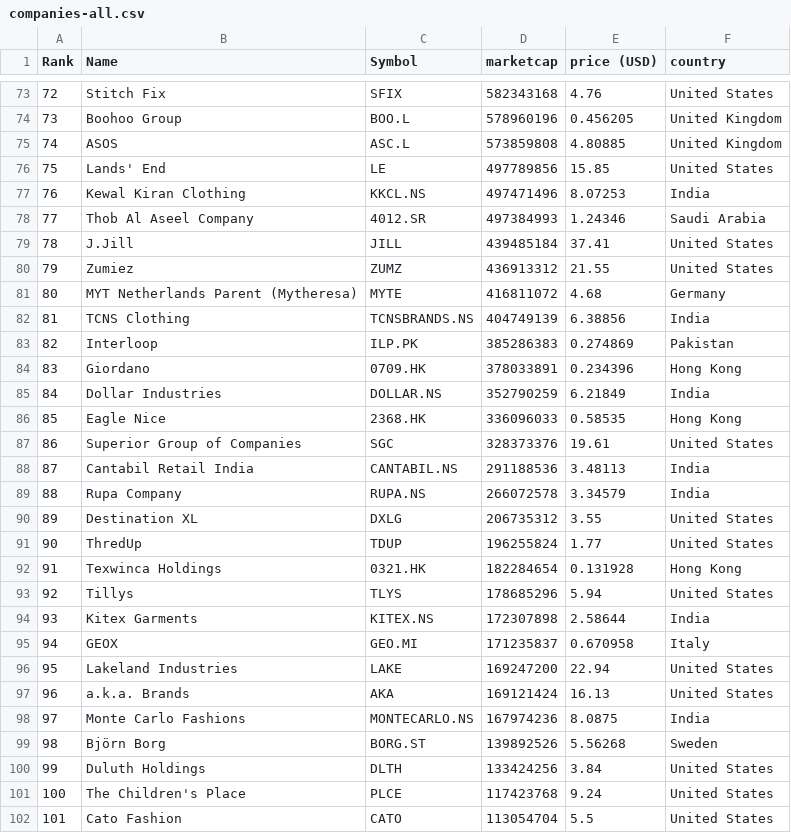
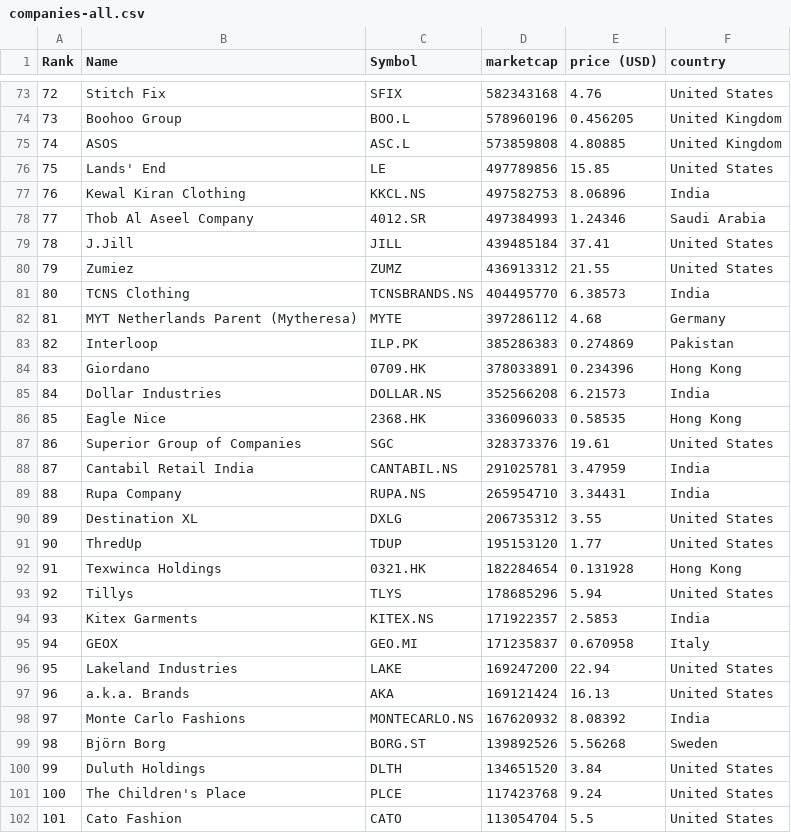
Before and after one commit to stephcarrv/merida-june-6-2024, a CSV file: companies-all.csv, drawn as a sheet; only a part is shown, gaps mark what is left out; the diff covers the shown part only.

```diff
--- a/companies-all.csv
+++ b/companies-all.csv
@@ -76,3 +76,3 @@
 "75","Lands' End","LE","497789856","15.85","United States"
-"76","Kewal Kiran Clothing","KKCL.NS","497471496","8.07253","India"
+"76","Kewal Kiran Clothing","KKCL.NS","497582753","8.06896","India"
 "77","Thob Al Aseel Company","4012.SR","497384993","1.24346","Saudi Arabia"
@@ -80,16 +80,16 @@
 "79","Zumiez","ZUMZ","436913312","21.55","United States"
-"80","MYT Netherlands Parent (Mytheresa)","MYTE","416811072","4.68","Germany"
-"81","TCNS Clothing","TCNSBRANDS.NS","404749139","6.38856","India"
+"80","TCNS Clothing","TCNSBRANDS.NS","404495770","6.38573","India"
+"81","MYT Netherlands Parent (Mytheresa)","MYTE","397286112","4.68","Germany"
 "82","Interloop","ILP.PK","385286383","0.274869","Pakistan"
 "83","Giordano","0709.HK","378033891","0.234396","Hong Kong"
-"84","Dollar Industries","DOLLAR.NS","352790259","6.21849","India"
+"84","Dollar Industries","DOLLAR.NS","352566208","6.21573","India"
 "85","Eagle Nice","2368.HK","336096033","0.58535","Hong Kong"
 "86","Superior Group of Companies","SGC","328373376","19.61","United States"
-"87","Cantabil Retail India","CANTABIL.NS","291188536","3.48113","India"
-"88","Rupa Company","RUPA.NS","266072578","3.34579","India"
+"87","Cantabil Retail India","CANTABIL.NS","291025781","3.47959","India"
+"88","Rupa Company","RUPA.NS","265954710","3.34431","India"
 "89","Destination XL","DXLG","206735312","3.55","United States"
-"90","ThredUp","TDUP","196255824","1.77","United States"
+"90","ThredUp","TDUP","195153120","1.77","United States"
 "91","Texwinca Holdings","0321.HK","182284654","0.131928","Hong Kong"
 "92","Tillys","TLYS","178685296","5.94","United States"
-"93","Kitex Garments","KITEX.NS","172307898","2.58644","India"
+"93","Kitex Garments","KITEX.NS","171922357","2.5853","India"
 "94","GEOX","GEO.MI","171235837","0.670958","Italy"
@@ -97,5 +97,5 @@
 "96","a.k.a. Brands","AKA","169121424","16.13","United States"
-"97","Monte Carlo Fashions","MONTECARLO.NS","167974236","8.0875","India"
+"97","Monte Carlo Fashions","MONTECARLO.NS","167620932","8.08392","India"
 "98","Björn Borg","BORG.ST","139892526","5.56268","Sweden"
-"99","Duluth Holdings","DLTH","133424256","3.84","United States"
+"99","Duluth Holdings","DLTH","134651520","3.84","United States"
 "100","The Children's Place","PLCE","117423768","9.24","United States"
```
Also changed, not shown: 28 edited cells elsewhere in this file, companies_france.csv, companies_germany.csv.
